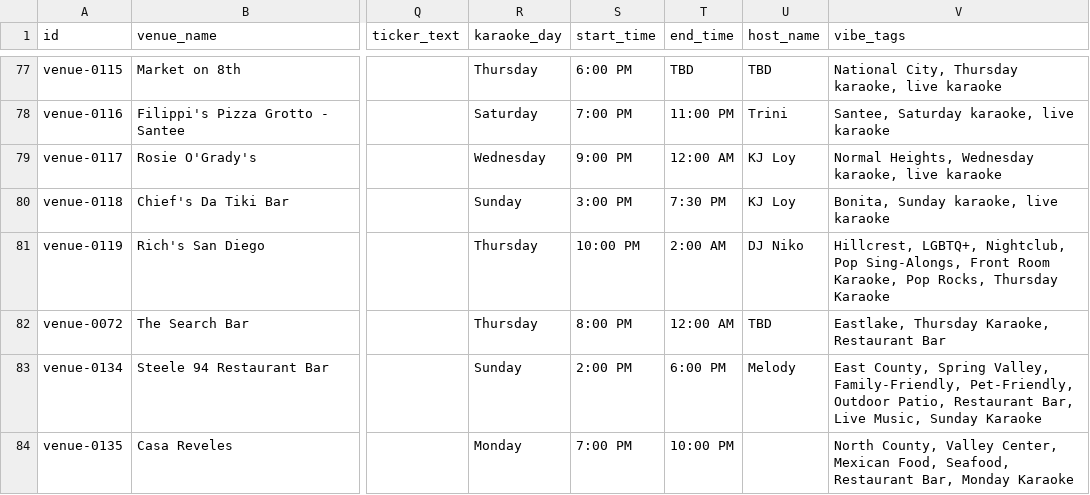
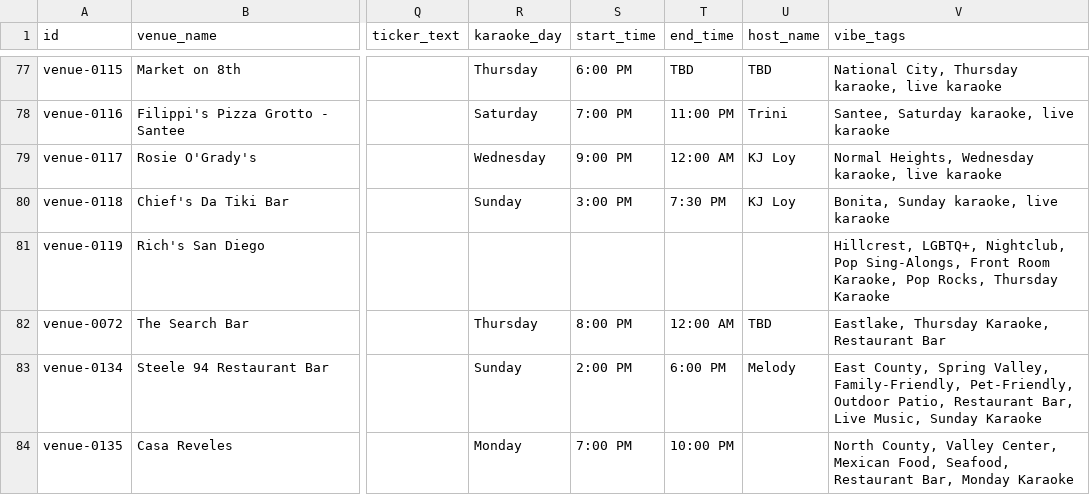
Before and after one commit to whiteinkcreates/singhub, a TSV file: public/data/venues.tsv, drawn as a sheet; only a part is shown, gaps mark what is left out; the diff names each change by its address in the sheet, - before the commit and + after, or states it on an @@ line.

```diff
--- a/public/data/venues.tsv
+++ b/public/data/venues.tsv
-R81 (karaoke_day): Thursday
+R81 (karaoke_day): (empty)
-S81 (start_time): 10:00 PM
+S81 (start_time): (empty)
-T81 (end_time): 2:00 AM
+T81 (end_time): (empty)
-U81 (host_name): DJ Niko
+U81 (host_name): (empty)
```
Also changed, not shown: public/data/events_by_night.tsv, 3 other files.
